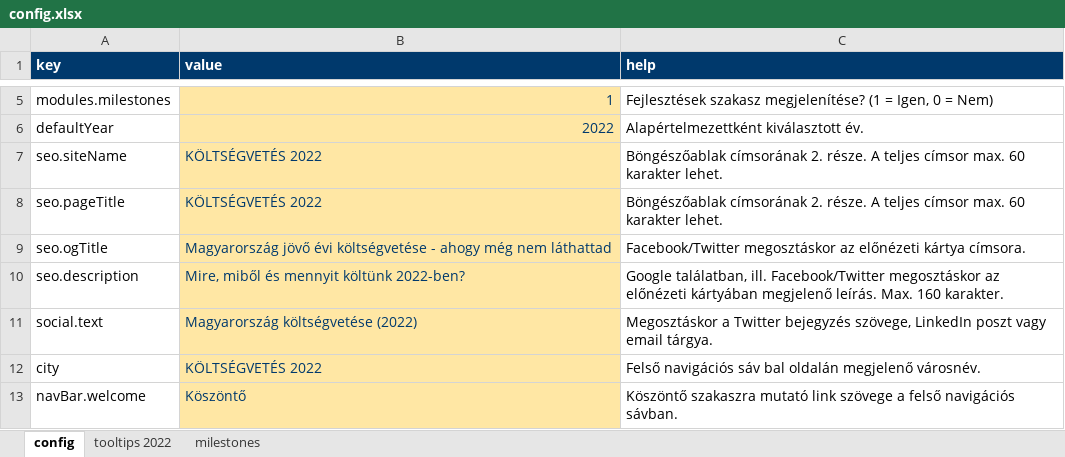
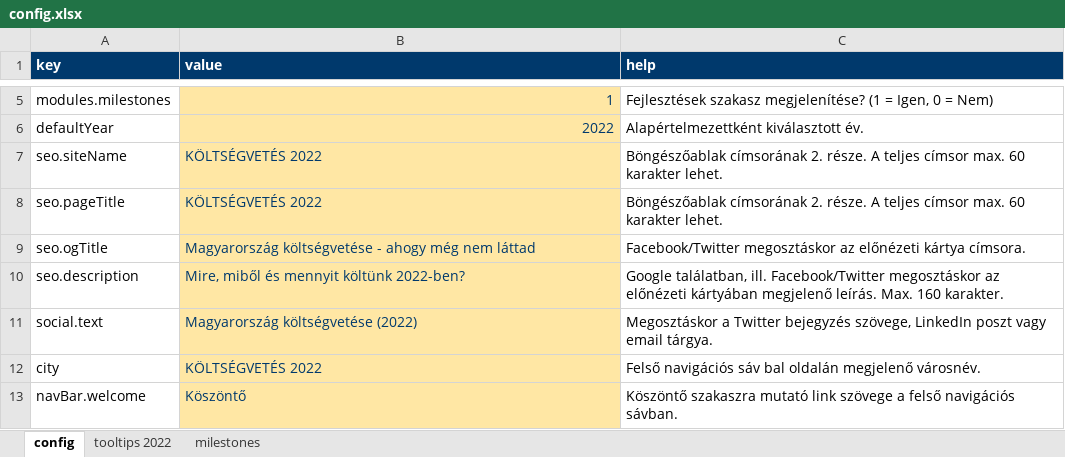
Before and after one commit to k-monitor/onkormanyzati-koltsegvetes-v2, an Excel workbook: input/config.xlsx, sheet config, drawn as a sheet; only a part is shown, gaps mark what is left out; values as stored, in another font and other column widths than the file's, no borders; the diff names each change by its address in the sheet, - before the commit and + after, or states it on an @@ line.

Commit message:
by Miki

```diff
--- a/input/config.xlsx (sheet config)
+++ b/input/config.xlsx (sheet config)
-B9 (value): Magyarország jövő évi költségvetése - ahogy még nem láthattad
+B9 (value): Magyarország költségvetése - ahogy még nem láttad
```
